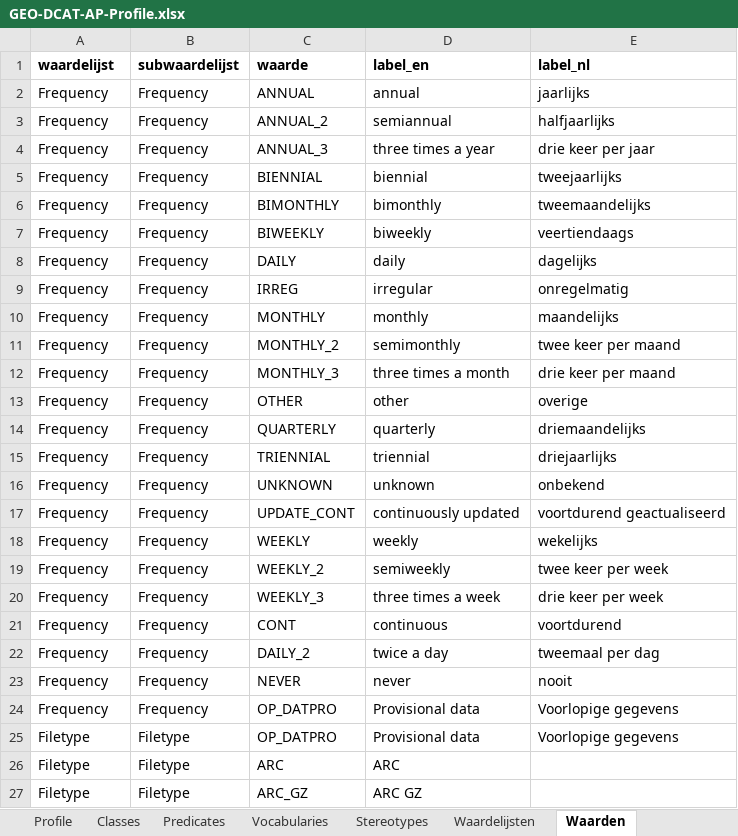
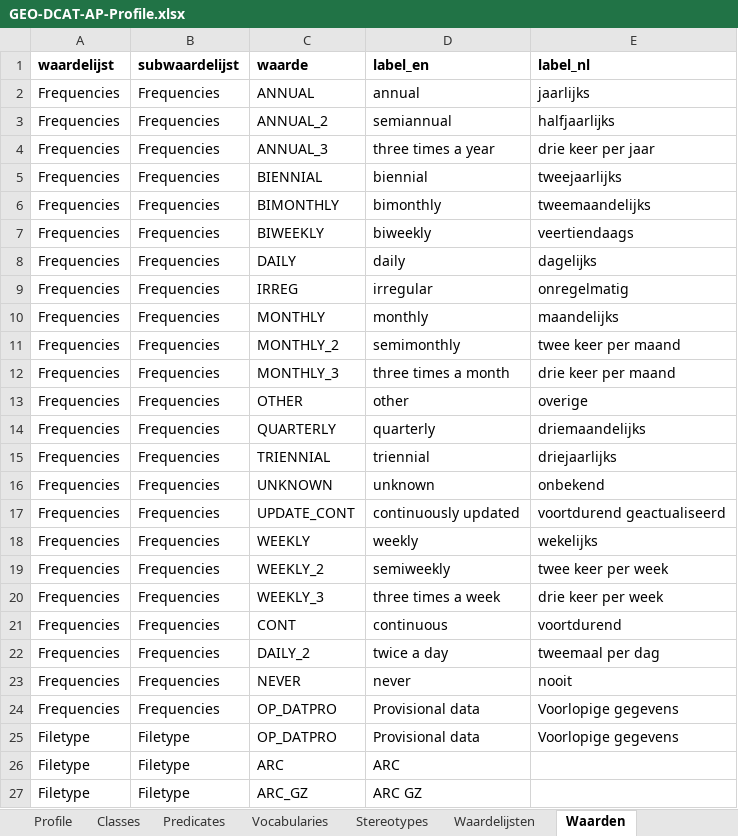
Before and after one commit to bp4mc2/bp4mc2-dcat, an Excel workbook: inspire/GEO-DCAT-AP-Profile.xlsx, sheet Waarden, drawn as a sheet; only a part is shown; values as stored, in another font and other column widths than the file's, no borders; the diff covers the shown part only; the diff names each change by its address in the sheet, - before the commit and + after, or states it on an @@ line.

```diff
--- a/inspire/GEO-DCAT-AP-Profile.xlsx (sheet Waarden)
+++ b/inspire/GEO-DCAT-AP-Profile.xlsx (sheet Waarden)
-A2:A24 (waardelijst): Frequency
+A2:A24 (waardelijst): Frequencies
-B2:B24 (subwaardelijst): Frequency
+B2:B24 (subwaardelijst): Frequencies
```
Also changed, not shown: 2 added rows and 1 removed row elsewhere in this sheet, sheet Predicates, sheet URI schema, sheet Waardelijsten, sheet Classes, 5 other files.
